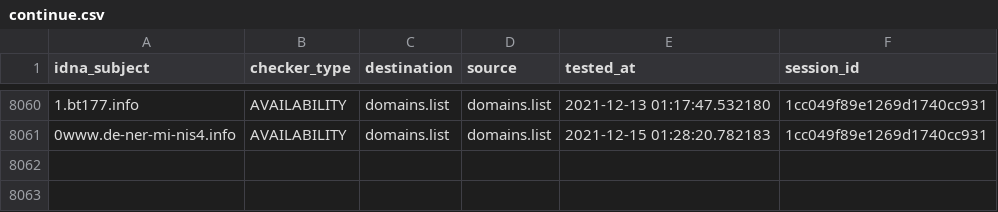
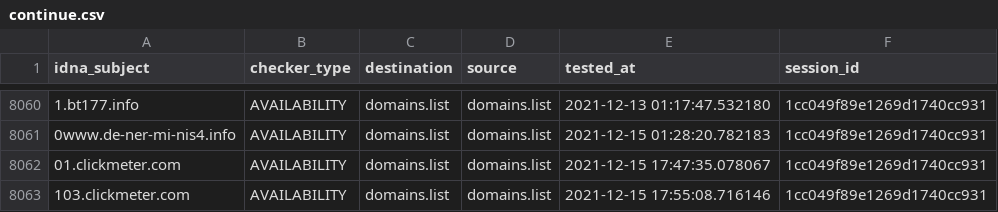
Before and after one commit to Ultimate-Hosts-Blacklist/lightswitch05_hosts_ads-and-tracking-extended, a CSV file: output/domains.list/continue.csv, drawn as a sheet; only a part is shown, gaps mark what is left out.

```diff
--- a/output/domains.list/continue.csv
+++ b/output/domains.list/continue.csv
@@ -8061 +8061,3 @@ idna_subject,checker_type,destination,source,tested_at,session_id
 0www.de-ner-mi-nis4.info,AVAILABILITY,domains.list,domains.list,2021-12-15 01:28:20.782183,1cc049f89e1269d1740cc931
+01.clickmeter.com,AVAILABILITY,domains.list,domains.list,2021-12-15 17:47:35.078067,1cc049f89e1269d1740cc931
+103.clickmeter.com,AVAILABILITY,domains.list,domains.list,2021-12-15 17:55:08.716146,1cc049f89e1269d1740cc931
```
Also changed, not shown: 9 other files.
